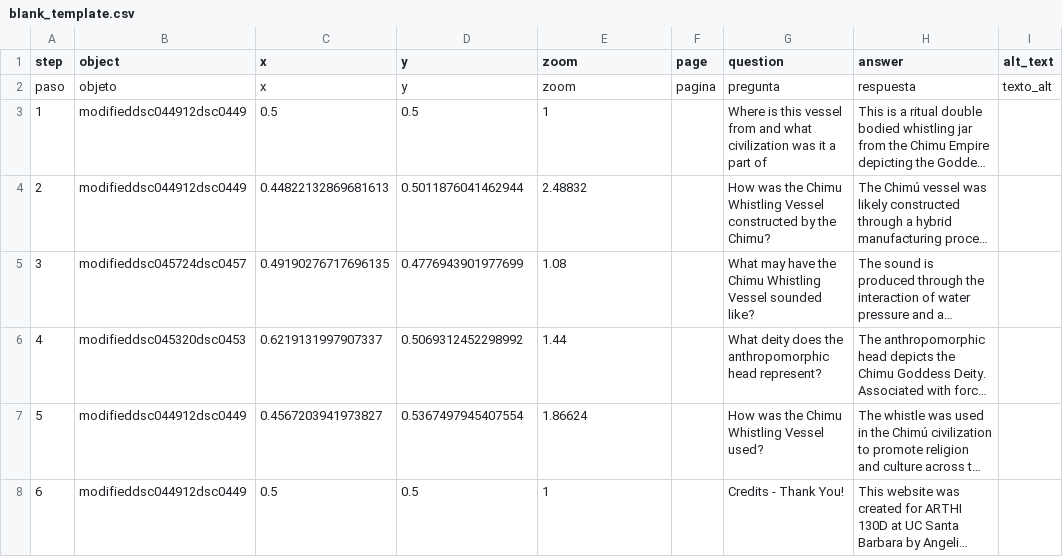
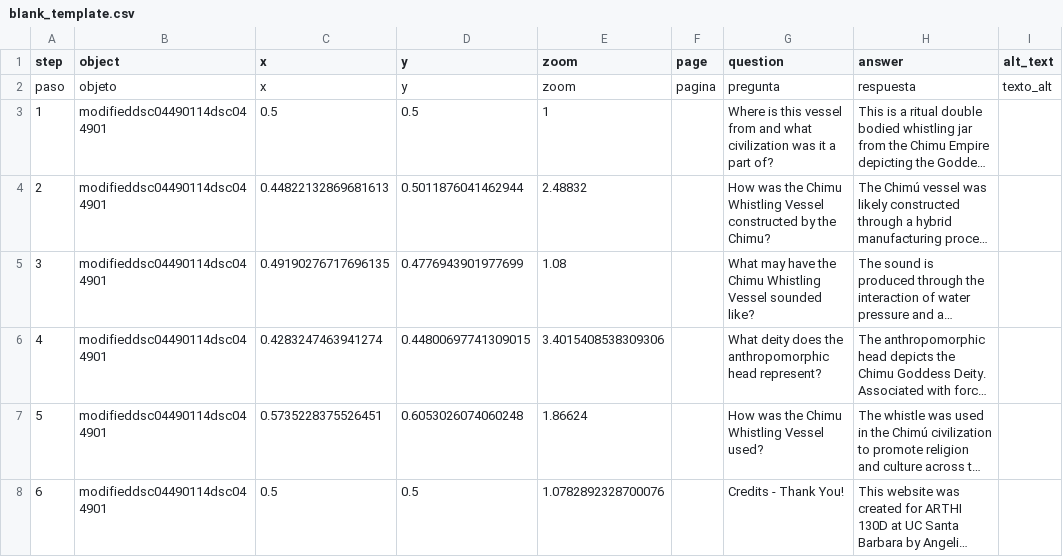
Before and after one commit to angelinarivoli/chimu_moon_goddess_vessel, a CSV file: telar-content/spreadsheets/blank_template.csv, drawn as a sheet; only a part is shown; long unchanged cells end in …; the diff names each change by its address in the sheet, - before the commit and + after, or states it on an @@ line.

Commit message:
Modify 1 story, add 1 object, remove 4 objects
Added:
  Object: ModifiedDSC_0449_01_14DSC_0449_01

Changed:
  Story: Double-Bodied Blackware Chimu Whistling Vessel

Removed:
  Object: modifieddsc045320dsc0453
  Object: modifieddsc044912dsc0449
  Object: modifieddsc045017dsc0450
  Object: modifieddsc045724dsc0457

Published via Telar Compositor

```diff
--- a/telar-content/spreadsheets/blank_template.csv
+++ b/telar-content/spreadsheets/blank_template.csv
-B3:B4 (object): modifieddsc044912dsc0449
+B3:B4 (object): modifieddsc04490114dsc044901
-G3 (question): …a part of
+G3 (question): …a part of?
-B5 (object): modifieddsc045724dsc0457
+B5 (object): modifieddsc04490114dsc044901
-B6 (object): modifieddsc045320dsc0453
+B6 (object): modifieddsc04490114dsc044901
-C6 (x): 0.6219131997907337
+C6 (x): 0.4283247463941274
-D6 (y): 0.5069312452298992
+D6 (y): 0.44800697741309015
-E6 (zoom): 1.44
+E6 (zoom): 3.4015408538309306
-B7:B8 (object): modifieddsc044912dsc0449
+B7:B8 (object): modifieddsc04490114dsc044901
-C7 (x): 0.4567203941973827
+C7 (x): 0.5735228375526451
-D7 (y): 0.5367497945407554
+D7 (y): 0.6053026074060248
-E8 (zoom): 1
+E8 (zoom): 1.0782892328700076
```
Also changed, not shown: telar-content/spreadsheets/objects.csv.
